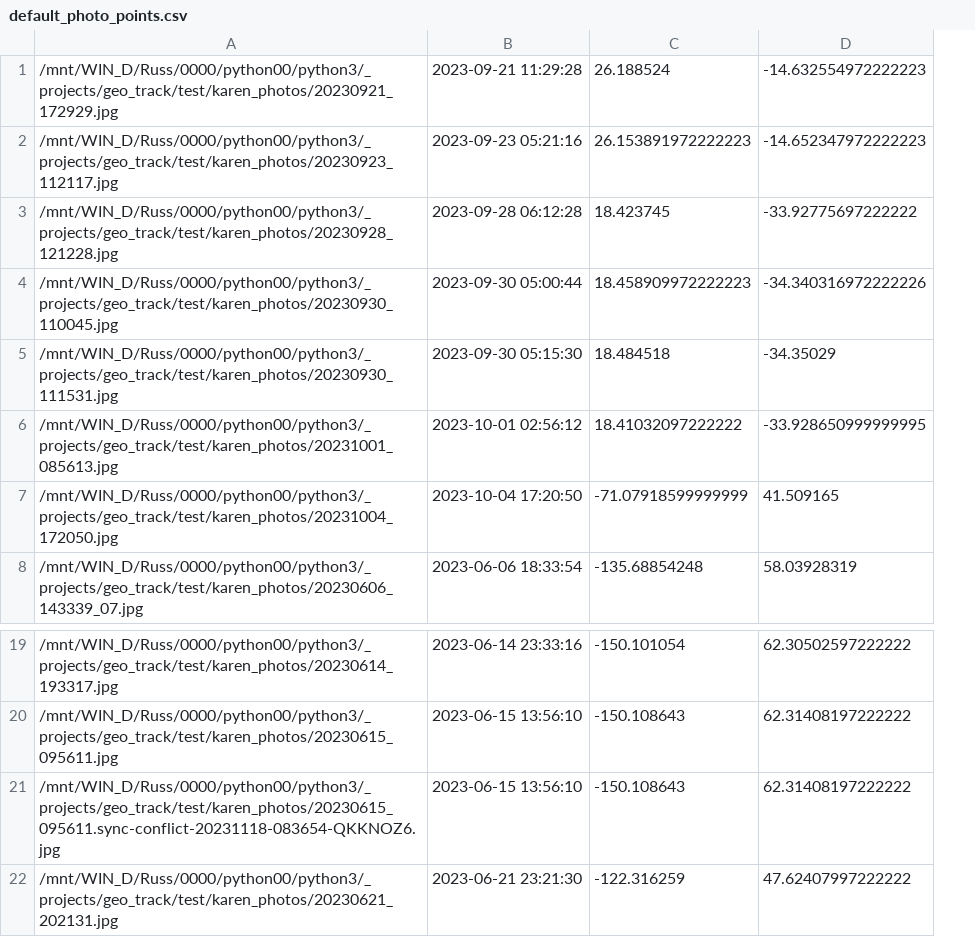
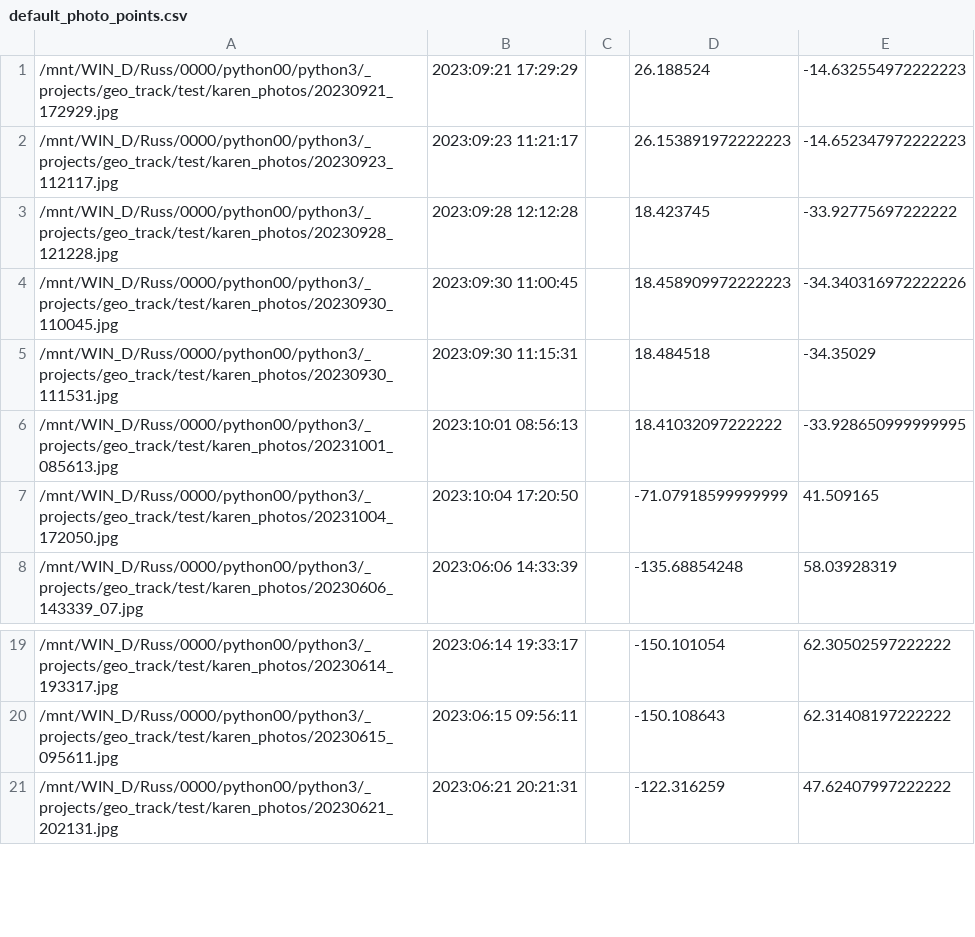
Before and after one commit to russ-hensel/geo_track, a CSV file: default_photo_points.csv, drawn as a sheet; only a part is shown, gaps mark what is left out; removed rows and columns are numbered as before the commit, all else as after; the diff names each change by its address in the sheet, - before the commit and + after, or states it on an @@ line.

```diff
--- a/default_photo_points.csv
+++ b/default_photo_points.csv
-column B, rows 1-8: 2023-09-21 11:29:28 | 2023-09-23 05:21:16 | 2023-09-28 06:12:28 | 2023-09-30 05:00:44 | 2023-09-30 05:15:30 | 2023-10-01 02:56:12 | 2023-10-04 17:20:50 | 2023-06-06 18:33:54; rows 19-20: 2023-06-14 23:33:16 | 2023-06-15 13:56:10; row 22: 2023-06-21 23:21:30
+column B, rows 1-8: 2023:09:21 17:29:29 | 2023:09:23 11:21:17 | 2023:09:28 12:12:28 | 2023:09:30 11:00:45 | 2023:09:30 11:15:31 | 2023:10:01 08:56:13 | 2023:10:04 17:20:50 | 2023:06:06 14:33:39; rows 19-21: 2023:06:14 19:33:17 | 2023:06:15 09:56:11 | 2023:06:21 20:21:31
+column C, empty
-row 21: /mnt/WIN_D/Russ/0000/python00/python3/_projects/geo_track/test/karen_photos/20230615_095611.sync-conflict-20231118-083654-QKKNOZ6.jpg | 2023-06-15 13:56:10 | -150.108643 | 62.31408197222222
```
Also changed, not shown: 50 other files.
